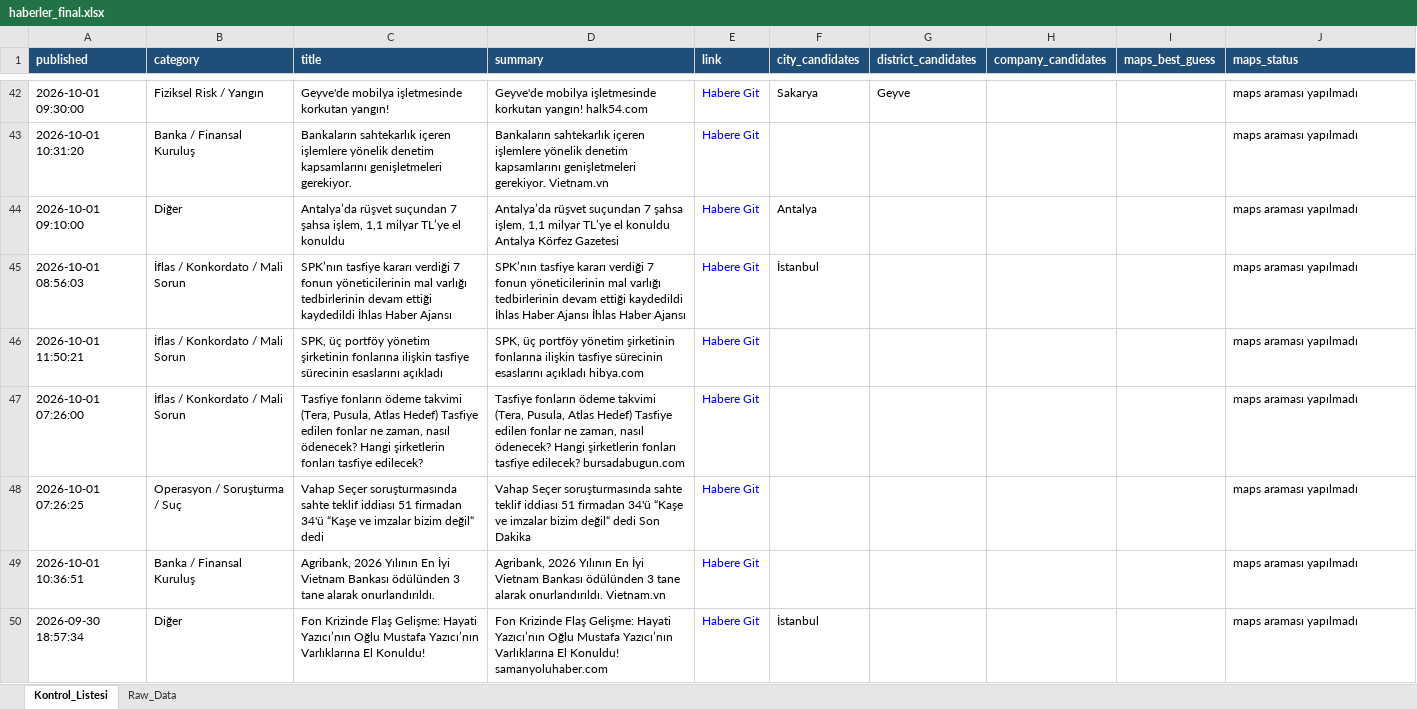
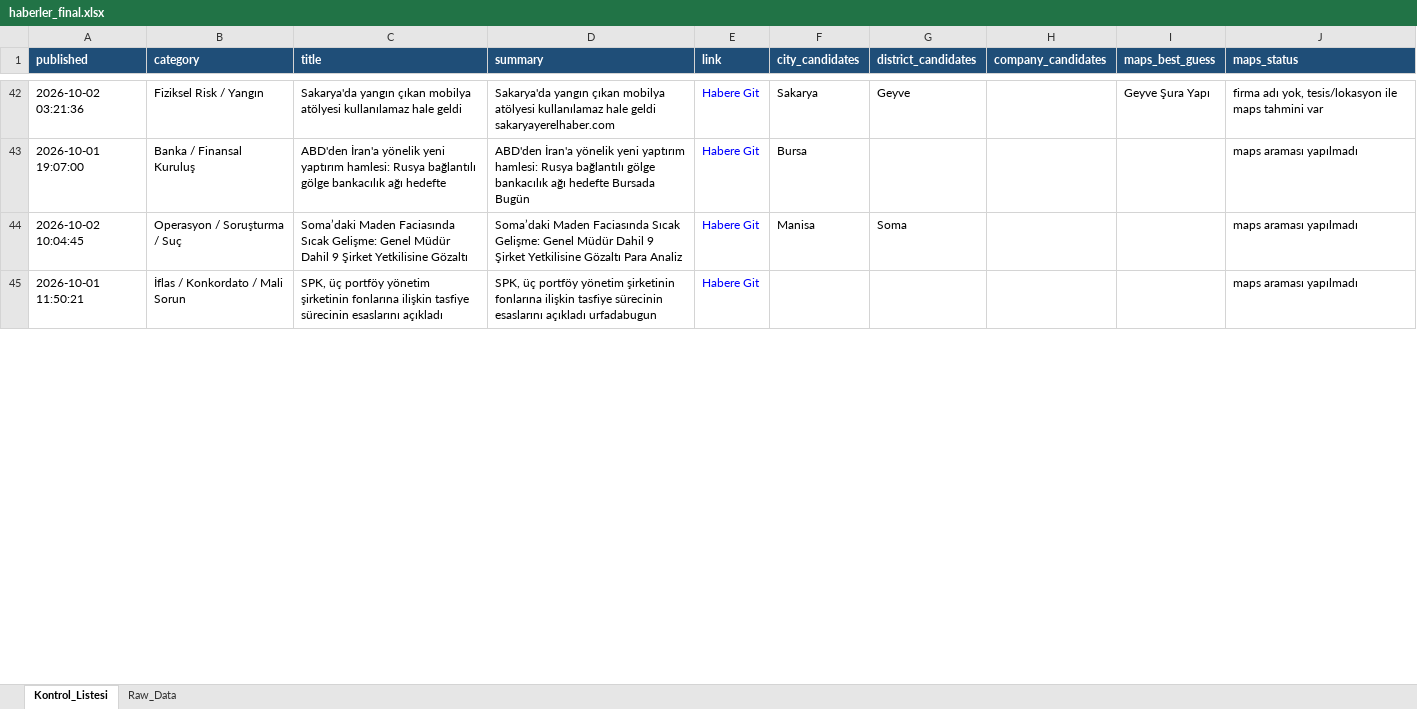
Before and after one commit to 19982109/haber-risk-monitor, an Excel workbook: data/haberler_final.xlsx, sheet Kontrol_Listesi, drawn as a sheet; only a part is shown, gaps mark what is left out; values as stored, in another font and other column widths than the file's, no borders; removed rows and columns are numbered as before the commit, all else as after; the diff covers the shown part only; the diff names each change by its address in the sheet, - before the commit and + after, or states it on an @@ line.

```diff
--- a/data/haberler_final.xlsx (sheet Kontrol_Listesi)
+++ b/data/haberler_final.xlsx (sheet Kontrol_Listesi)
-A42 (published): 2026-10-01 09:30:00
+A42 (published): 2026-10-02 03:21:36
-C42 (title): Geyve'de mobilya işletmesinde korkutan yangın!
+C42 (title): Sakarya'da yangın çıkan mobilya atölyesi kullanılamaz hale geldi
-D42 (summary): Geyve'de mobilya işletmesinde korkutan yangın! halk54.com
+D42 (summary): Sakarya'da yangın çıkan mobilya atölyesi kullanılamaz hale geldi sakaryayerelhaber.com
-I42 (maps_best_guess): (empty)
+I42 (maps_best_guess): Geyve Şura Yapı
-J42 (maps_status): maps araması yapılmadı
+J42 (maps_status): firma adı yok, tesis/lokasyon ile maps tahmini var
-A43 (published): 2026-10-01 10:31:20
+A43 (published): 2026-10-01 19:07:00
-C43 (title): Bankaların sahtekarlık içeren işlemlere yönelik denetim kapsamlarını genişletmeleri gerekiyor.
+C43 (title): ABD'den İran'a yönelik yeni yaptırım hamlesi: Rusya bağlantılı gölge bankacılık ağı hedefte
-D43 (summary): Bankaların sahtekarlık içeren işlemlere yönelik denetim kapsamlarını genişletmeleri gerekiyor. Vietnam.vn
+D43 (summary): ABD'den İran'a yönelik yeni yaptırım hamlesi: Rusya bağlantılı gölge bankacılık ağı hedefte Bursada Bugün
-F43 (city_candidates): (empty)
+F43 (city_candidates): Bursa
-row 44: 2026-10-01 09:10:00 | Diğer | Antalya’da rüşvet suçundan 7 şahsa işlem, 1,1 milyar TL’ye el konuldu | Antalya’da rüşvet suçundan 7 şahsa işlem, 1,1 milyar TL’ye el konuldu Antalya Körfez Gazetesi | Habere Git | Antalya |  |  |  | maps araması yapılmadı
-row 45: 2026-10-01 08:56:03 | İflas / Konkordato / Mali Sorun | SPK’nın tasfiye kararı verdiği 7 fonun yöneticilerinin mal varlığı tedbirlerinin devam ettiği kaydedildi İhlas Haber Ajansı | SPK’nın tasfiye kararı verdiği 7 fonun yöneticilerinin mal varlığı tedbirlerinin devam ettiği kaydedildi İhlas Haber Ajansı İhlas Haber Ajansı | Habere Git | İstanbul |  |  |  | maps araması yapılmadı
+row 44: 2026-10-02 10:04:45 | Operasyon / Soruşturma / Suç | Soma’daki Maden Faciasında Sıcak Gelişme: Genel Müdür Dahil 9 Şirket Yetkilisine Gözaltı | Soma’daki Maden Faciasında Sıcak Gelişme: Genel Müdür Dahil 9 Şirket Yetkilisine Gözaltı Para Analiz | Habere Git | Manisa | Soma |  |  | maps araması yapılmadı
-D45 (summary): …esaslarını açıkladı hibya.com
+D45 (summary): …esaslarını açıkladı urfadabugun
-row 47: 2026-10-01 07:26:00 | İflas / Konkordato / Mali Sorun | Tasfiye fonların ödeme takvimi (Tera, Pusula, Atlas Hedef) Tasfiye edilen fonlar ne zaman, nasıl ödenecek? Hangi şirketlerin fonları tasfiye edilecek? | Tasfiye fonların ödeme takvimi (Tera, Pusula, Atlas Hedef) Tasfiye edilen fonlar ne zaman, nasıl ödenecek? Hangi şirketlerin fonları tasfiye edilecek? bursadabugun.com | Habere Git |  |  |  |  | maps araması yapılmadı
-row 48: 2026-10-01 07:26:25 | Operasyon / Soruşturma / Suç | Vahap Seçer soruşturmasında sahte teklif iddiası 51 firmadan 34'ü “Kaşe ve imzalar bizim değil“ dedi | Vahap Seçer soruşturmasında sahte teklif iddiası 51 firmadan 34'ü “Kaşe ve imzalar bizim değil“ dedi Son Dakika | Habere Git |  |  |  |  | maps araması yapılmadı
-row 49: 2026-10-01 10:36:51 | Banka / Finansal Kuruluş | Agribank, 2026 Yılının En İyi Vietnam Bankası ödülünden 3 tane alarak onurlandırıldı. | Agribank, 2026 Yılının En İyi Vietnam Bankası ödülünden 3 tane alarak onurlandırıldı. Vietnam.vn | Habere Git |  |  |  |  | maps araması yapılmadı
-row 50: 2026-09-30 18:57:34 | Diğer | Fon Krizinde Flaş Gelişme: Hayati Yazıcı’nın Oğlu Mustafa Yazıcı’nın Varlıklarına El Konuldu! | Fon Krizinde Flaş Gelişme: Hayati Yazıcı’nın Oğlu Mustafa Yazıcı’nın Varlıklarına El Konuldu! samanyoluhaber.com | Habere Git | İstanbul |  |  |  | maps araması yapılmadı
```
Also changed, not shown: 18 added rows, 20 removed rows, 6 moved rows and 85 edited cells elsewhere in this sheet, sheet Raw_Data, 1 other file.
